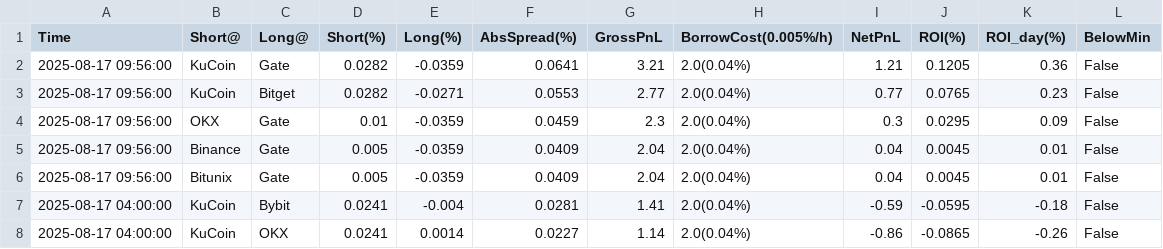
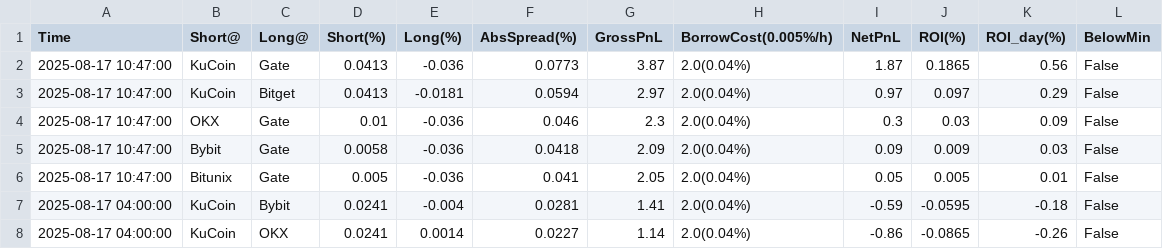
Before and after one commit to aerist123/funding-data, a CSV file: public/data/arb_candidates_CVC.csv, drawn as a sheet; only a part is shown.

```diff
--- a/public/data/arb_candidates_CVC.csv
+++ b/public/data/arb_candidates_CVC.csv
@@ -1,7 +1,7 @@
 Time,Short@,Long@,Short(%),Long(%),AbsSpread(%),GrossPnL,BorrowCost(0.005%/h),NetPnL,ROI(%),ROI_day(%),BelowMin
-2025-08-17 09:56:00,KuCoin,Gate,0.0282,-0.0359,0.0641,3.21,2.0(0.04%),1.21,0.1205,0.36,False
-2025-08-17 09:56:00,KuCoin,Bitget,0.0282,-0.0271,0.0553,2.77,2.0(0.04%),0.77,0.0765,0.23,False
-2025-08-17 09:56:00,OKX,Gate,0.01,-0.0359,0.0459,2.3,2.0(0.04%),0.3,0.0295,0.09,False
-2025-08-17 09:56:00,Binance,Gate,0.005,-0.0359,0.0409,2.04,2.0(0.04%),0.04,0.0045,0.01,False
-2025-08-17 09:56:00,Bitunix,Gate,0.005,-0.0359,0.0409,2.04,2.0(0.04%),0.04,0.0045,0.01,False
+2025-08-17 10:47:00,KuCoin,Gate,0.0413,-0.036,0.0773,3.87,2.0(0.04%),1.87,0.1865,0.56,False
+2025-08-17 10:47:00,KuCoin,Bitget,0.0413,-0.0181,0.0594,2.97,2.0(0.04%),0.97,0.097,0.29,False
+2025-08-17 10:47:00,OKX,Gate,0.01,-0.036,0.046,2.3,2.0(0.04%),0.3,0.03,0.09,False
+2025-08-17 10:47:00,Bybit,Gate,0.0058,-0.036,0.0418,2.09,2.0(0.04%),0.09,0.009,0.03,False
+2025-08-17 10:47:00,Bitunix,Gate,0.005,-0.036,0.041,2.05,2.0(0.04%),0.05,0.005,0.01,False
 2025-08-17 04:00:00,KuCoin,Bybit,0.0241,-0.004,0.0281,1.41,2.0(0.04%),-0.59,-0.0595,-0.18,False
```
Also changed, not shown: public/data/arb_candidates_GAS.csv, public/data/arb_candidates_HUMA.csv, 26 other files.
